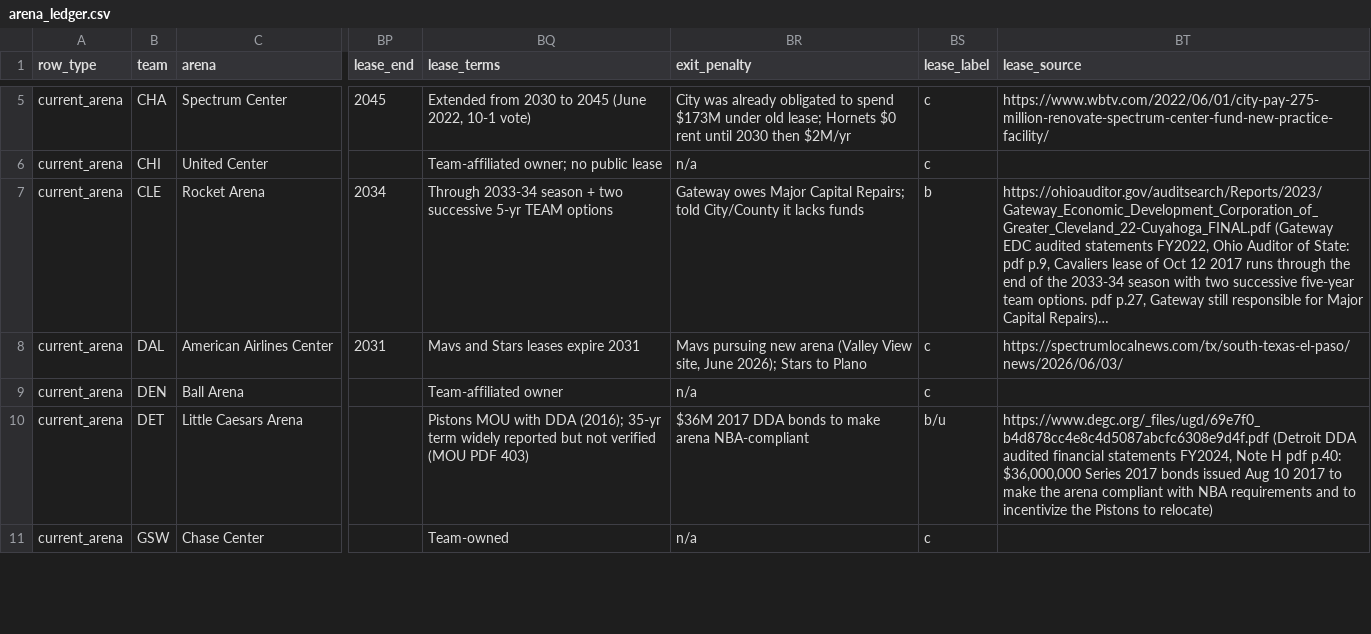
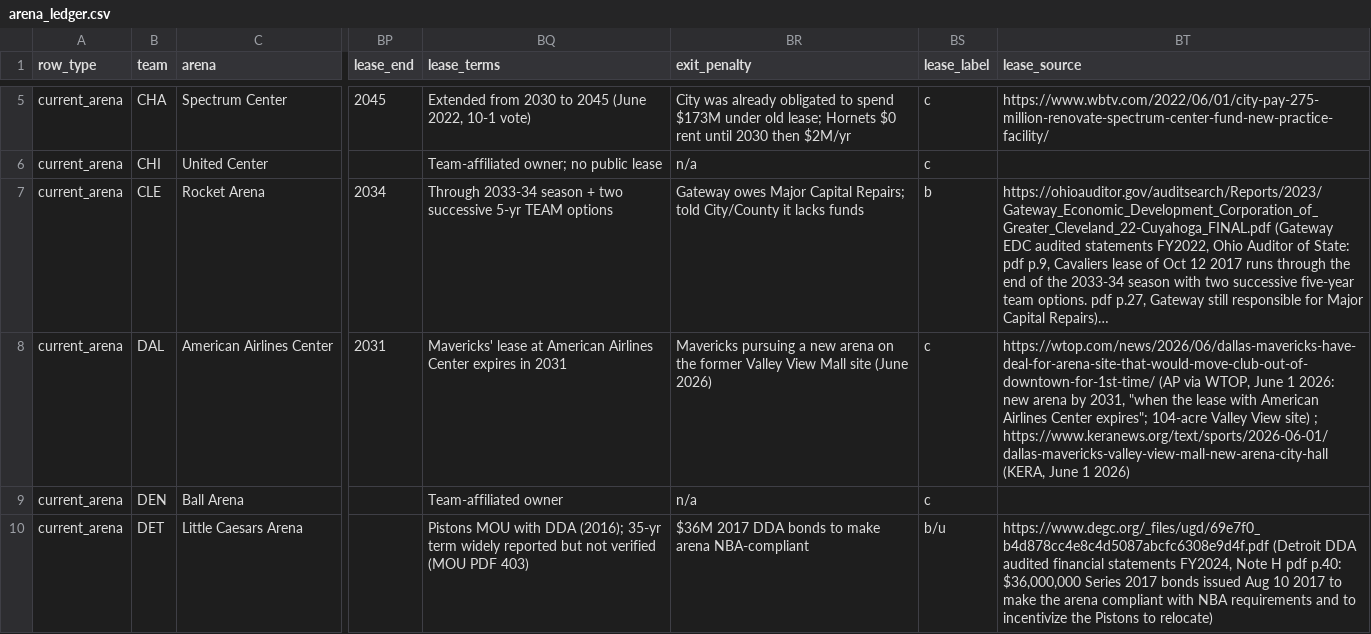
Before and after one commit to realvivek/NBA-Arena-Funding, a CSV file: data/ledger/arena_ledger.csv, drawn as a sheet; only a part is shown, gaps mark what is left out; the shorter side is filled out with more unchanged rows; long unchanged cells end in …; the diff names each change by its address in the sheet, - before the commit and + after, or states it on an @@ line.

```diff
--- a/data/ledger/arena_ledger.csv
+++ b/data/ledger/arena_ledger.csv
-BQ8 (lease_terms): Mavs and Stars leases expire 2031
+BQ8 (lease_terms): Mavericks' lease at American Airlines Center expires in 2031
-BR8 (exit_penalty): Mavs pursuing new arena (Valley View site, June 2026); Stars to Plano
+BR8 (exit_penalty): Mavericks pursuing a new arena on the former Valley View Mall site (June 2026)
-BT8 (lease_source): https://spectrumlocalnews.com/tx/south-texas-el-paso/news/2026/06/03/
+BT8 (lease_source): https://wtop.com/news/2026/06/dallas-mavericks-have-deal-for-arena-site-that-would-move-club-out-of-downtown-for-1st-time/ (AP via WTOP, June 1 2026: new arena by 2031, "when the lease with American Airlines Center expires"; 104-acre Valley View site) ; https://www.keranews.org/text/sports/2026-06-01/dallas-mavericks-valley-view-mall-new-arena-city-hall (KERA, June 1 2026)
```
Also changed, not shown: data/authorities/lease_clock.csv, 32 other files.
